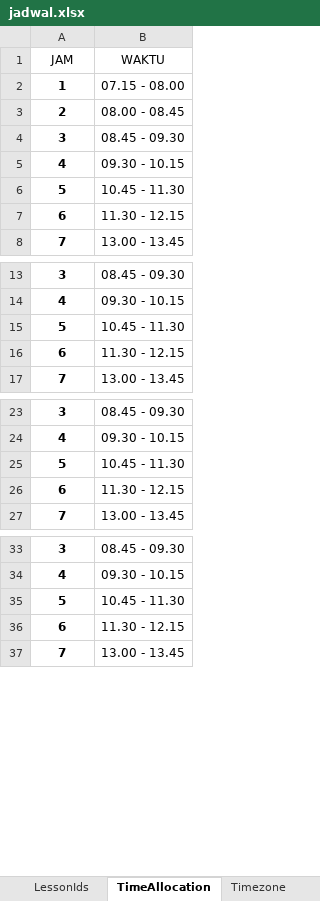
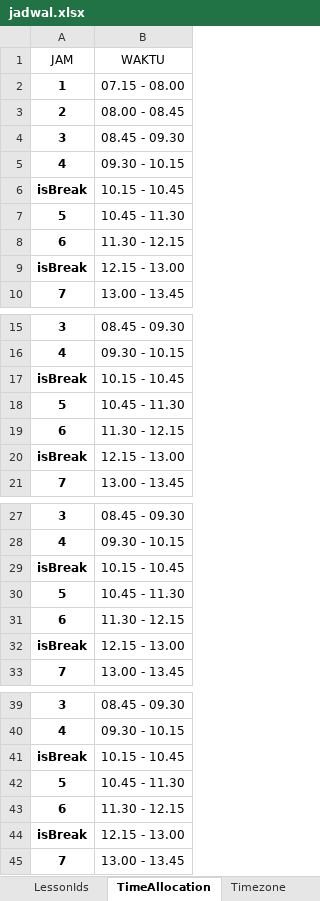
Before and after one commit to reacto11mecha/xlsx-schedule-generator, an Excel workbook: jadwal.xlsx, sheet TimeAllocation, drawn as a sheet; only a part is shown, gaps mark what is left out; values as stored, in another font and other column widths than the file's, no borders; the diff covers the shown part only; the diff names each change by its address in the sheet, - before the commit and + after, or states it on an @@ line.

Commit message:
feat: menambahkan waktu istirahat

```diff
--- a/jadwal.xlsx (sheet TimeAllocation)
+++ b/jadwal.xlsx (sheet TimeAllocation)
+row 6: isBreak | 10.15 - 10.45
+row 9: isBreak | 12.15 - 13.00
+row 17: isBreak | 10.15 - 10.45
+row 20: isBreak | 12.15 - 13.00
+row 29: isBreak | 10.15 - 10.45
+row 32: isBreak | 12.15 - 13.00
+row 41: isBreak | 10.15 - 10.45
+row 44: isBreak | 12.15 - 13.00
```
Also changed, not shown: 2 added rows elsewhere in this sheet, 1 other file.
